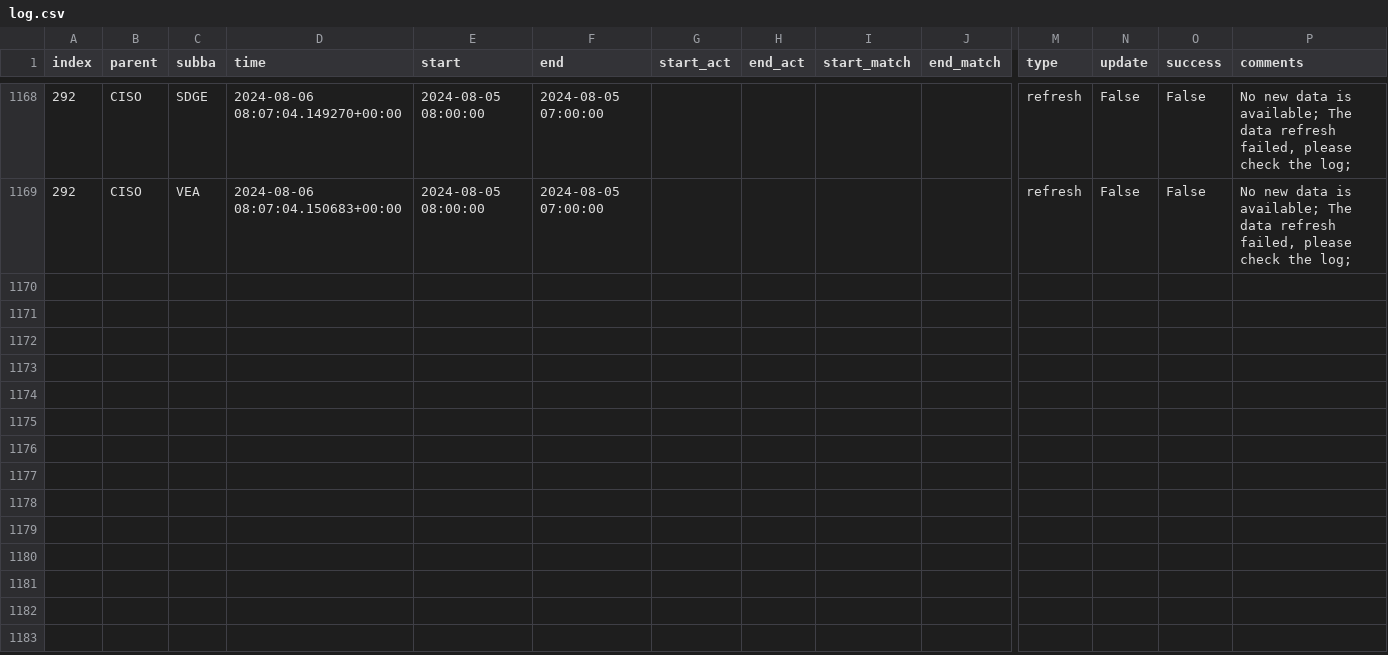
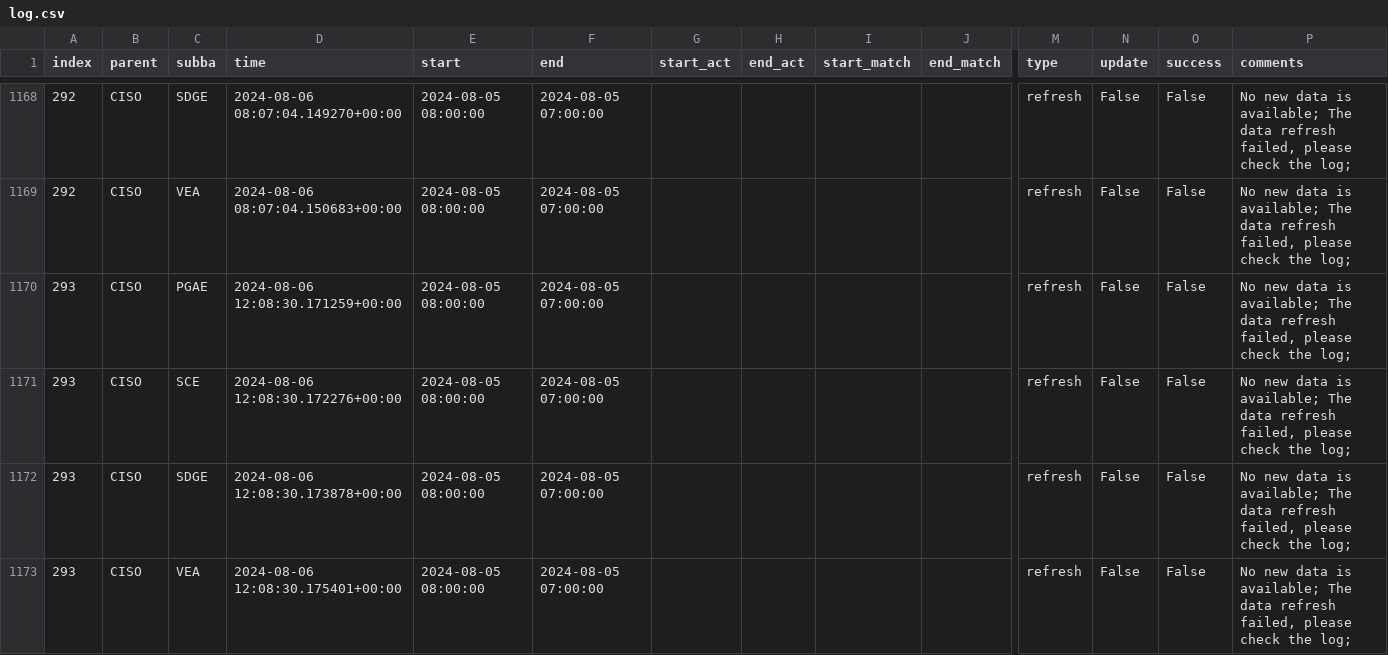
Before and after one commit to alexlabuda/ai-dev-2024-ml-workshop, a CSV file: data/log.csv, drawn as a sheet; only a part is shown, gaps mark what is left out; rows hold the shown columns only; the diff names each change by its address in the sheet, - before the commit and + after, or states it on an @@ line.

Commit message:
Auto update of the data

```diff
--- a/data/log.csv
+++ b/data/log.csv
+row 1170: 293 | CISO | PGAE | 2024-08-06 12:08:30.171259+00:00 | 2024-08-05 08:00:00 | 2024-08-05 07:00:00 |  |  |  |  | refresh | False | False | No new data is available; The data refresh failed, please check the log;
+row 1171: 293 | CISO | SCE | 2024-08-06 12:08:30.172276+00:00 | 2024-08-05 08:00:00 | 2024-08-05 07:00:00 |  |  |  |  | refresh | False | False | No new data is available; The data refresh failed, please check the log;
+row 1172: 293 | CISO | SDGE | 2024-08-06 12:08:30.173878+00:00 | 2024-08-05 08:00:00 | 2024-08-05 07:00:00 |  |  |  |  | refresh | False | False | No new data is available; The data refresh failed, please check the log;
+row 1173: 293 | CISO | VEA | 2024-08-06 12:08:30.175401+00:00 | 2024-08-05 08:00:00 | 2024-08-05 07:00:00 |  |  |  |  | refresh | False | False | No new data is available; The data refresh failed, please check the log;
```
Also changed, not shown: 4 other files.
